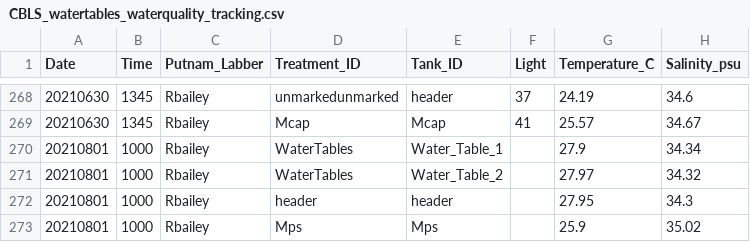
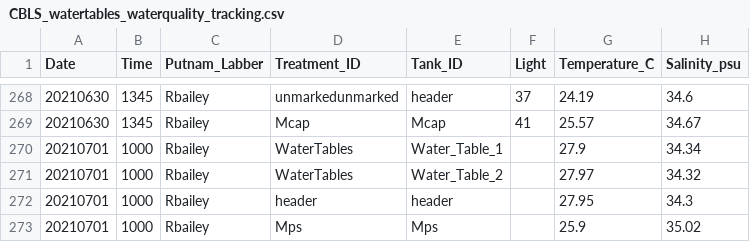
Before and after one commit to Putnam-Lab/Lab_Management, a CSV file: Lab_Resourses/CBLS_Aquarium_WQ_Tracking/CBLS_watertables_waterquality_tracking.csv, drawn as a sheet; only a part is shown, gaps mark what is left out; the diff names each change by its address in the sheet, - before the commit and + after, or states it on an @@ line.

```diff
--- a/Lab_Resourses/CBLS_Aquarium_WQ_Tracking/CBLS_watertables_waterquality_tracking.csv
+++ b/Lab_Resourses/CBLS_Aquarium_WQ_Tracking/CBLS_watertables_waterquality_tracking.csv
-A270:A273 (Date): 20210801
+A270:A273 (Date): 20210701
```
Also changed, not shown: 11 other files.
